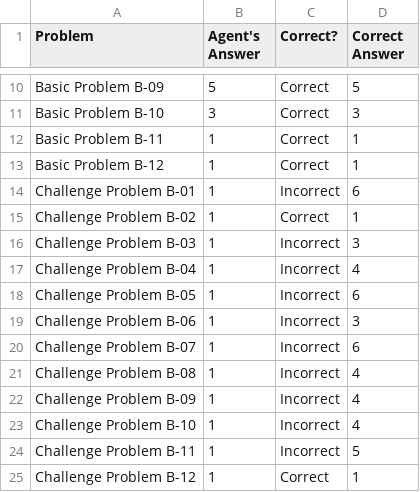
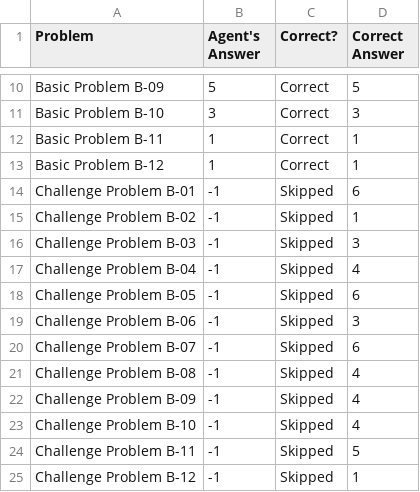
Before and after one commit to iosnewbie2016/kbaiProject2, a CSV file: ProblemResults.csv, drawn as a sheet; only a part is shown, gaps mark what is left out.

```diff
--- a/ProblemResults.csv
+++ b/ProblemResults.csv
@@ -13,13 +13,13 @@ Basic Problem B-11,1,Correct,1
 Basic Problem B-12,1,Correct,1
-Challenge Problem B-01,1,Incorrect,6
-Challenge Problem B-02,1,Correct,1
-Challenge Problem B-03,1,Incorrect,3
-Challenge Problem B-04,1,Incorrect,4
-Challenge Problem B-05,1,Incorrect,6
-Challenge Problem B-06,1,Incorrect,3
-Challenge Problem B-07,1,Incorrect,6
-Challenge Problem B-08,1,Incorrect,4
-Challenge Problem B-09,1,Incorrect,4
-Challenge Problem B-10,1,Incorrect,4
-Challenge Problem B-11,1,Incorrect,5
-Challenge Problem B-12,1,Correct,1
+Challenge Problem B-01,-1,Skipped,6
+Challenge Problem B-02,-1,Skipped,1
+Challenge Problem B-03,-1,Skipped,3
+Challenge Problem B-04,-1,Skipped,4
+Challenge Problem B-05,-1,Skipped,6
+Challenge Problem B-06,-1,Skipped,3
+Challenge Problem B-07,-1,Skipped,6
+Challenge Problem B-08,-1,Skipped,4
+Challenge Problem B-09,-1,Skipped,4
+Challenge Problem B-10,-1,Skipped,4
+Challenge Problem B-11,-1,Skipped,5
+Challenge Problem B-12,-1,Skipped,1
```
Also changed, not shown: 7 other files.
